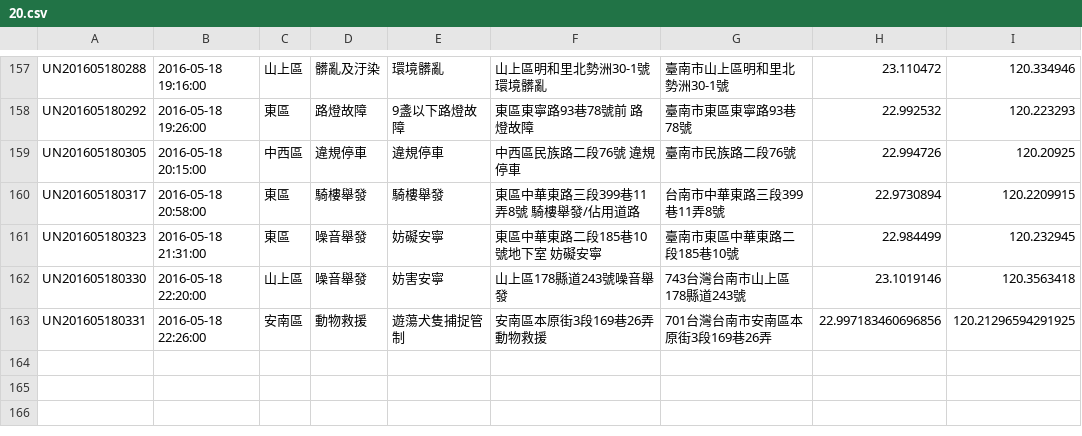
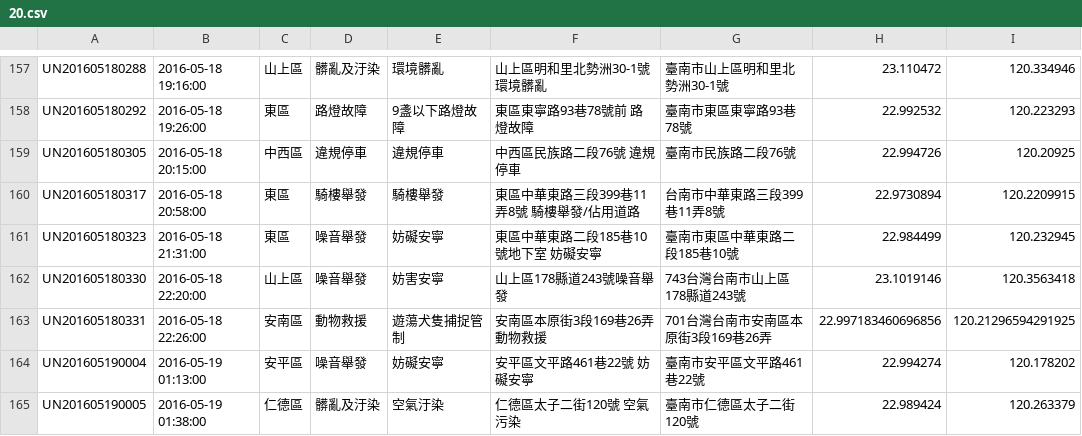
Before and after one commit to kiang/tainan_1999_map, a CSV file: data/2016/20.csv, drawn as a sheet; only a part is shown, gaps mark what is left out; the diff names each change by its address in the sheet, - before the commit and + after, or states it on an @@ line.

```diff
--- a/data/2016/20.csv
+++ b/data/2016/20.csv
+row 164: UN201605190004 | 2016-05-19 01:13:00 | 安平區 | 噪音舉發 | 妨礙安寧 | 安平區文平路461巷22號 妨礙安寧 | 臺南市安平區文平路461巷22號 | 22.994274 | 120.178202
+row 165: UN201605190005 | 2016-05-19 01:38:00 | 仁德區 | 髒亂及汙染 | 空氣汙染 | 仁德區太子二街120號 空氣污染 | 臺南市仁德區太子二街120號 | 22.989424 | 120.263379
```
Also changed, not shown: 1 other file.
